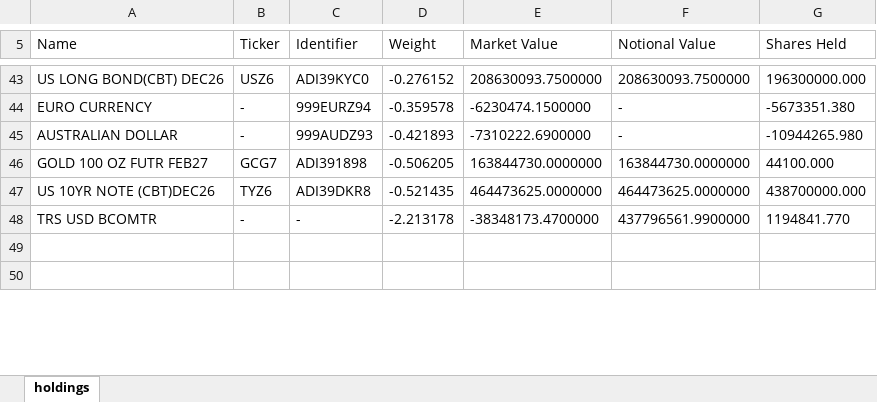
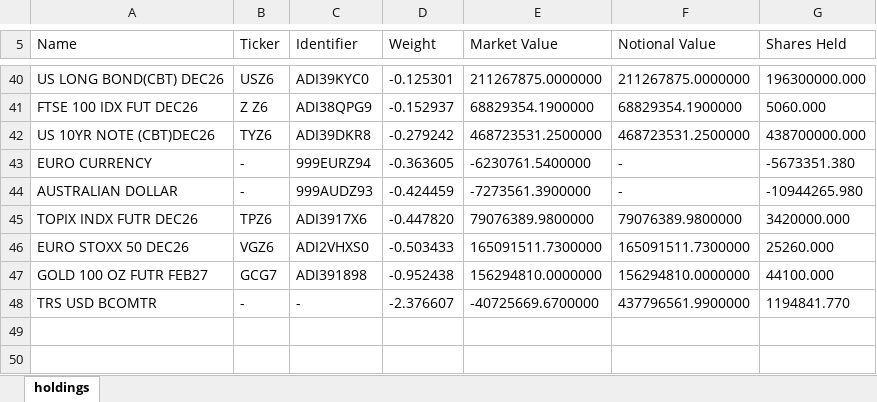
Before and after one commit to stahlan/allw-holdings-mirror, an Excel workbook: latest/allw-latest.xlsx, sheet holdings, drawn as a sheet; only a part is shown, gaps mark what is left out; values as stored, in another font and other column widths than the file's, no borders; removed rows and columns are numbered as before the commit, all else as after; the diff covers the shown part only; the diff names each change by its address in the sheet, - before the commit and + after, or states it on an @@ line.

```diff
--- a/latest/allw-latest.xlsx (sheet holdings)
+++ b/latest/allw-latest.xlsx (sheet holdings)
-D40 (Weight): -0.276152
+D40 (Weight): -0.125301
-E40 (Market Value): 208630093.7500000
+E40 (Market Value): 211267875.0000000
-F40 (Notional Value): 208630093.7500000
+F40 (Notional Value): 211267875.0000000
+row 41: FTSE 100 IDX FUT DEC26 | Z Z6 | ADI38QPG9 | -0.152937 | 68829354.1900000 | 68829354.1900000 | 5060.000
+row 42: US 10YR NOTE (CBT)DEC26 | TYZ6 | ADI39DKR8 | -0.279242 | 468723531.2500000 | 468723531.2500000 | 438700000.000
-D43 (Weight): -0.359578
+D43 (Weight): -0.363605
-E43 (Market Value): -6230474.1500000
+E43 (Market Value): -6230761.5400000
-D44 (Weight): -0.421893
+D44 (Weight): -0.424459
-E44 (Market Value): -7310222.6900000
+E44 (Market Value): -7273561.3900000
+row 45: TOPIX INDX FUTR DEC26 | TPZ6 | ADI3917X6 | -0.447820 | 79076389.9800000 | 79076389.9800000 | 3420000.000
+row 46: EURO STOXX 50 DEC26 | VGZ6 | ADI2VHXS0 | -0.503433 | 165091511.7300000 | 165091511.7300000 | 25260.000
-D47 (Weight): -0.506205
+D47 (Weight): -0.952438
-E47 (Market Value): 163844730.0000000
+E47 (Market Value): 156294810.0000000
-F47 (Notional Value): 163844730.0000000
+F47 (Notional Value): 156294810.0000000
-row 47: US 10YR NOTE (CBT)DEC26 | TYZ6 | ADI39DKR8 | -0.521435 | 464473625.0000000 | 464473625.0000000 | 438700000.000
-D48 (Weight): -2.213178
+D48 (Weight): -2.376607
-E48 (Market Value): -38348173.4700000
+E48 (Market Value): -40725669.6700000
```
Also changed, not shown: 4 added rows, 7 removed rows and 82 edited cells elsewhere in this sheet, 2 other files.
